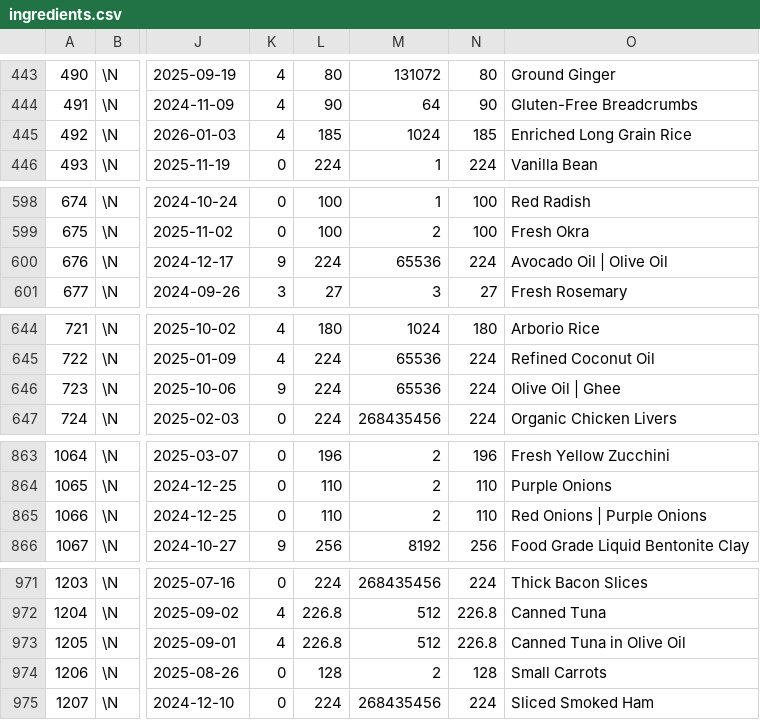
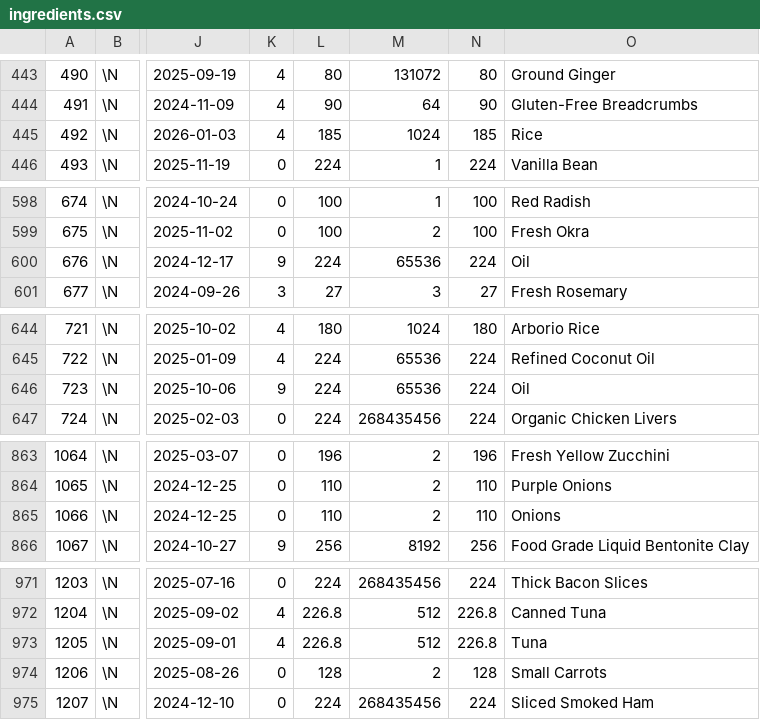
Before and after one commit to gscanlon21/a-feast-a-day, a CSV file: .backups/ingredients.csv, drawn as a sheet; only a part is shown, gaps mark what is left out; the diff covers the shown part only; the diff names each change by its address in the sheet, - before the commit and + after, or states it on an @@ line.

```diff
--- a/.backups/ingredients.csv
+++ b/.backups/ingredients.csv
-O445: Enriched Long Grain Rice
+O445: Rice
-O600: Avocado Oil | Olive Oil
+O600: Oil
-O646: Olive Oil | Ghee
+O646: Oil
-O865: Red Onions | Purple Onions
+O865: Onions
-O973: Canned Tuna in Olive Oil
+O973: Tuna
```
Also changed, not shown: 11 edited cells elsewhere in this file, .backups/recipes.csv, 3 other files.
